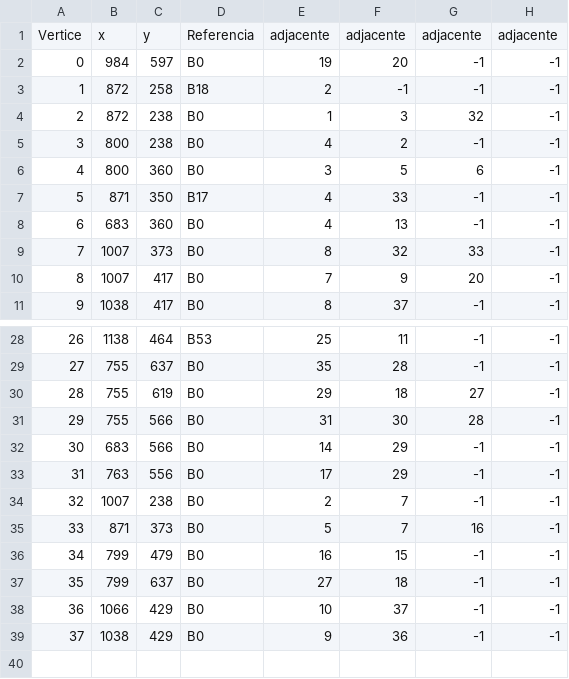
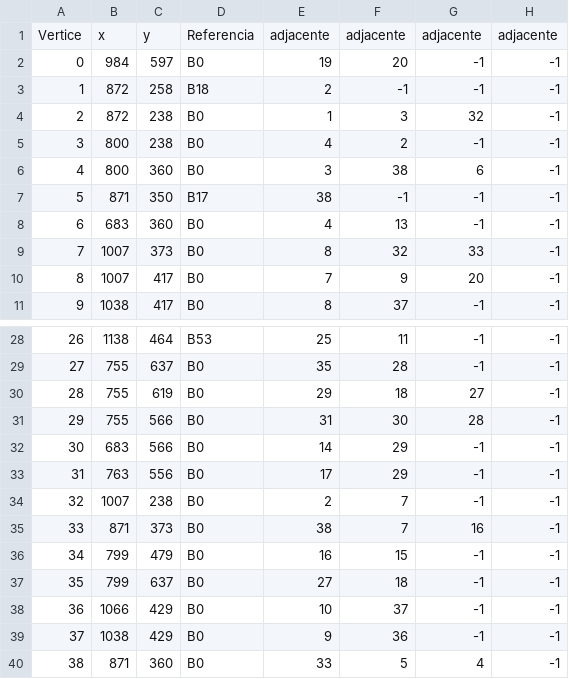
Before and after one commit to Fernandoakafox/dijkstra-map, a CSV file: input_data/grafoData.csv, drawn as a sheet; only a part is shown, gaps mark what is left out.

Commit message:
include[input_data]
- incluido novo vertice no arquivo csv

```diff
--- a/input_data/grafoData.csv
+++ b/input_data/grafoData.csv
@@ -5,4 +5,4 @@ Vertice,x,y,Referencia,adjacente,adjacente,adjacente,adjacente
 3,800,238,B0,4,2,-1,-1
-4,800,360,B0,3,5,6,-1
-5,871,350,B17,4,33,-1,-1
+4,800,360,B0,3,38,6,-1
+5,871,350,B17,38,-1,-1,-1
 6,683,360,B0,4,13,-1,-1
@@ -34,3 +34,3 @@ Vertice,x,y,Referencia,adjacente,adjacente,adjacente,adjacente
 32,1007,238,B0,2,7,-1,-1
-33,871,373,B0,5,7,16,-1
+33,871,373,B0,38,7,16,-1
 34,799,479,B0,16,15,-1,-1
@@ -39 +39,2 @@ Vertice,x,y,Referencia,adjacente,adjacente,adjacente,adjacente
 37,1038,429,B0,9,36,-1,-1
+38,871,360,B0,33,5,4,-1
```
